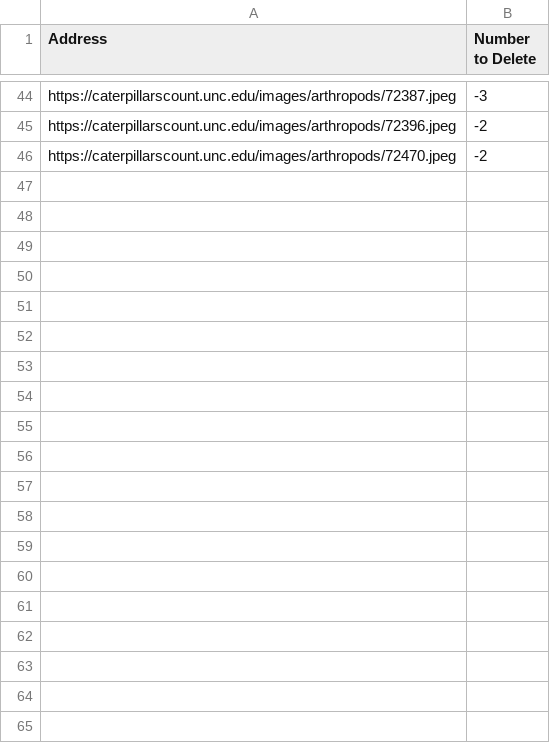
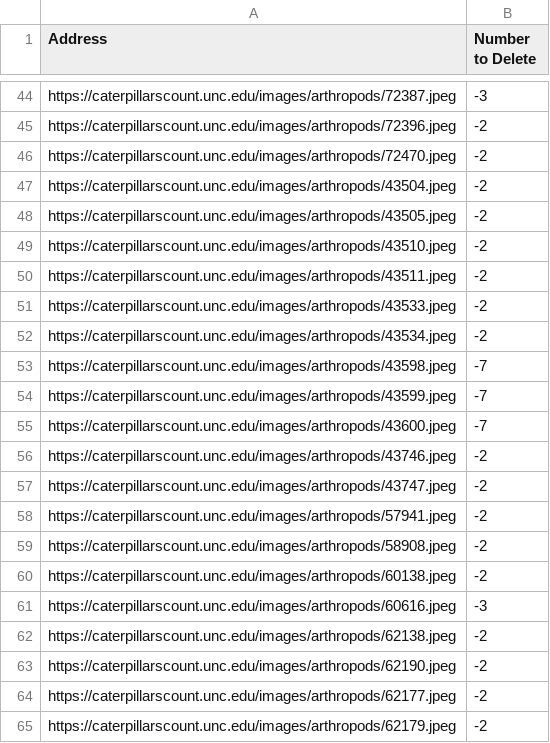
Before and after one commit to hurlbertlab/caterpillars-analysis-public, a CSV file: data/iNat Duplicate log.csv, drawn as a sheet; only a part is shown, gaps mark what is left out; the diff covers the shown part only.

Commit message:
added code to get links of iNat duplicate photos and csv of links

```diff
--- a/data/iNat Duplicate log.csv
+++ b/data/iNat Duplicate log.csv
@@ -46 +46,20 @@ https://caterpillarscount.unc.edu/images/arthropods/72396.jpeg,-2
 https://caterpillarscount.unc.edu/images/arthropods/72470.jpeg,-2
+https://caterpillarscount.unc.edu/images/arthropods/43504.jpeg,-2
+https://caterpillarscount.unc.edu/images/arthropods/43505.jpeg,-2
+https://caterpillarscount.unc.edu/images/arthropods/43510.jpeg,-2
+https://caterpillarscount.unc.edu/images/arthropods/43511.jpeg,-2
+https://caterpillarscount.unc.edu/images/arthropods/43533.jpeg,-2
+https://caterpillarscount.unc.edu/images/arthropods/43534.jpeg,-2
+https://caterpillarscount.unc.edu/images/arthropods/43598.jpeg,-7
+https://caterpillarscount.unc.edu/images/arthropods/43599.jpeg,-7
+https://caterpillarscount.unc.edu/images/arthropods/43600.jpeg,-7
+https://caterpillarscount.unc.edu/images/arthropods/43746.jpeg,-2
+https://caterpillarscount.unc.edu/images/arthropods/43747.jpeg,-2
+https://caterpillarscount.unc.edu/images/arthropods/57941.jpeg,-2
+https://caterpillarscount.unc.edu/images/arthropods/58908.jpeg,-2
+https://caterpillarscount.unc.edu/images/arthropods/60138.jpeg,-2
+https://caterpillarscount.unc.edu/images/arthropods/60616.jpeg,-3
+https://caterpillarscount.unc.edu/images/arthropods/62138.jpeg,-2
+https://caterpillarscount.unc.edu/images/arthropods/62190.jpeg,-2
+https://caterpillarscount.unc.edu/images/arthropods/62177.jpeg,-2
+https://caterpillarscount.unc.edu/images/arthropods/62179.jpeg,-2
```
Also changed, not shown: 29 added rows elsewhere in this file, 2 other files.
